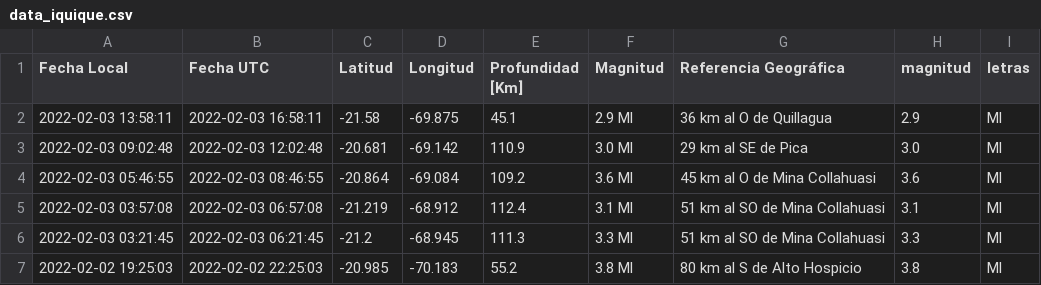
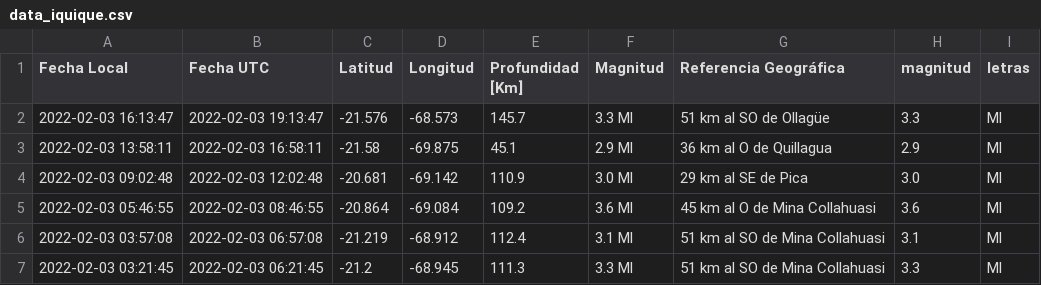
Before and after one commit to brunooviedo/sismosiquique, a CSV file: data_iquique.csv, drawn as a sheet; only a part is shown; the shorter side is filled out with more unchanged rows; the diff names each change by its address in the sheet, - before the commit and + after, or states it on an @@ line.

```diff
--- a/data_iquique.csv
+++ b/data_iquique.csv
+row 2: 2022-02-03 16:13:47 | 2022-02-03 19:13:47 | -21.576 | -68.573 | 145.7 | 3.3 Ml | 51 km al SO de Ollagüe | 3.3 | Ml
```
Also changed, not shown: data_iqq.csv, 2 other files.
